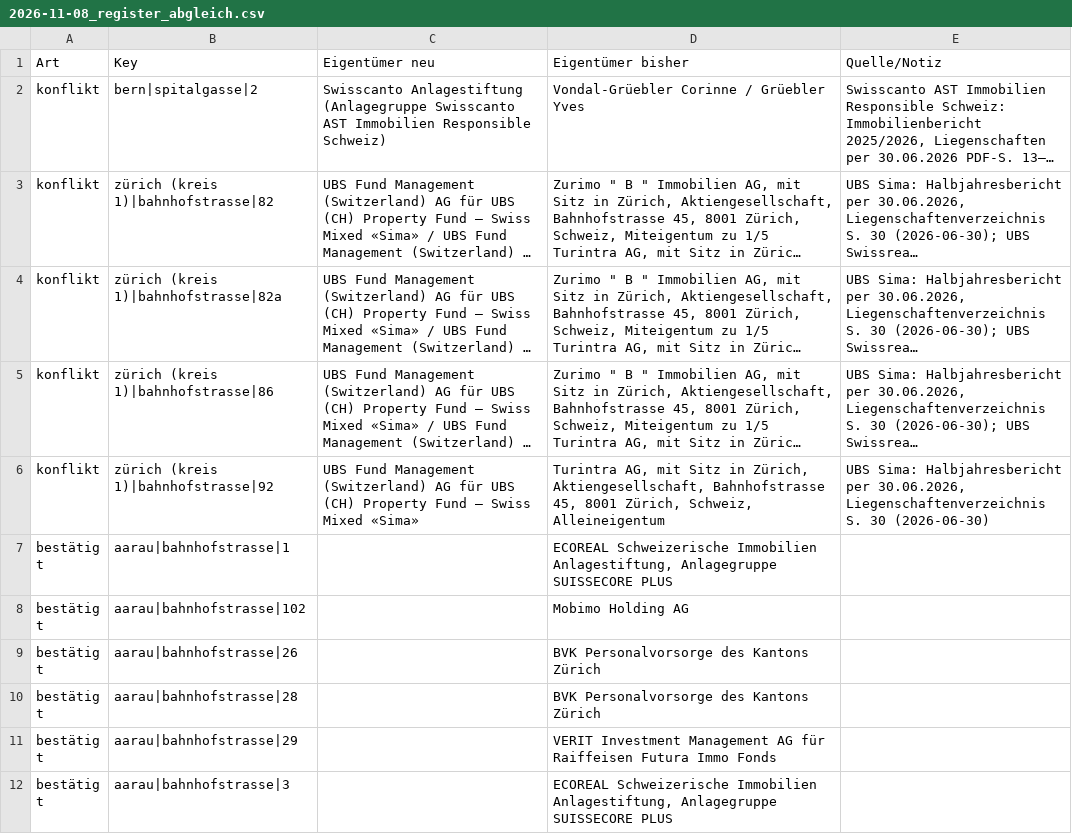
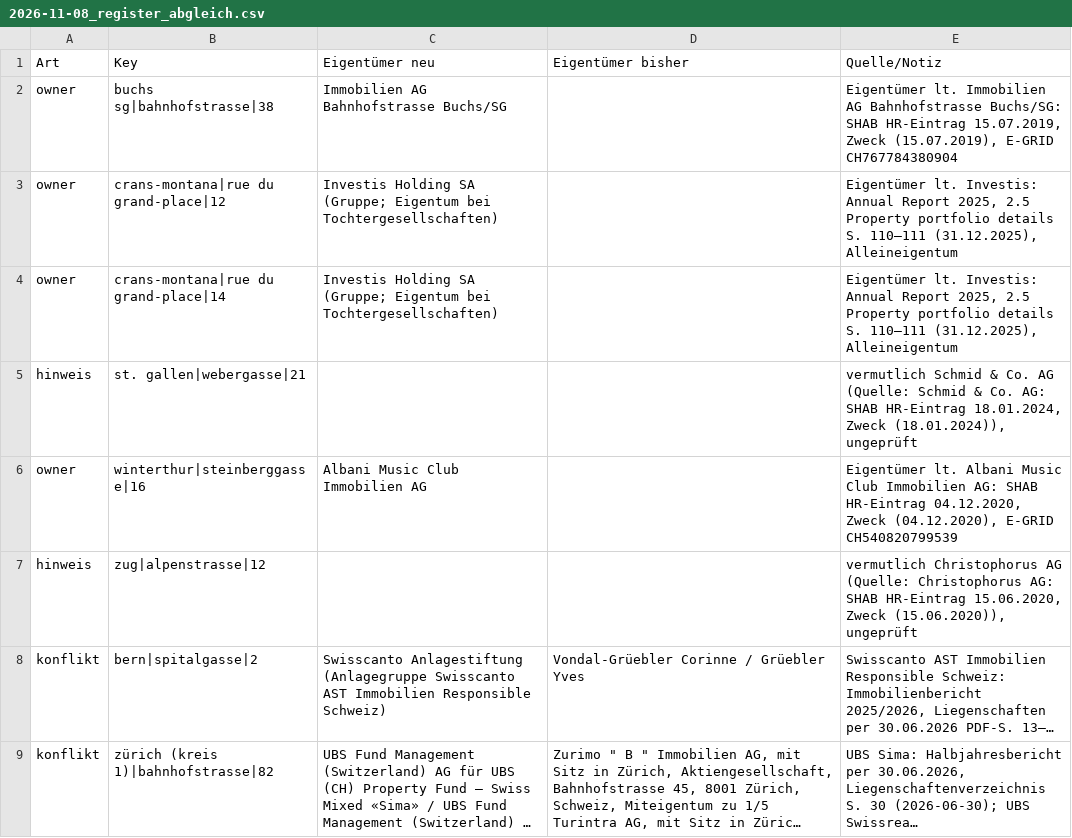
Before and after one commit to kaito-blip/retail-map, a CSV file: tools/berichte/2026-11-08_register_abgleich.csv, drawn as a sheet; only a part is shown; the shorter side is filled out with more unchanged rows; long unchanged cells end in …; the diff names each change by its address in the sheet, - before the commit and + after, or states it on an @@ line.

Commit message:
Crans-Montana: Montana-Kern und Rue du Grand-Place ergänzt, Lens-Adressen per EXTRA, 192 Adressen, 87 neue Mieter, Parzellen, Anfrageliste VS, Grundbuchamt Siders verifiziert

```diff
--- a/tools/berichte/2026-11-08_register_abgleich.csv
+++ b/tools/berichte/2026-11-08_register_abgleich.csv
+row 2: owner | buchs sg|bahnhofstrasse|38 | Immobilien AG Bahnhofstrasse Buchs/SG |  | Eigentümer lt. Immobilien AG Bahnhofstrasse Buchs/SG: SHAB HR-Eintrag 15.07.2019, Zweck (15.07.2019), E-GRID CH767784380904
+row 3: owner | crans-montana|rue du grand-place|12 | Investis Holding SA (Gruppe; Eigentum bei Tochtergesellschaften) |  | Eigentümer lt. Investis: Annual Report 2025, 2.5 Property portfolio details S. 110–111 (31.12.2025), Alleineigentum
+row 4: owner | crans-montana|rue du grand-place|14 | Investis Holding SA (Gruppe; Eigentum bei Tochtergesellschaften) |  | Eigentümer lt. Investis: Annual Report 2025, 2.5 Property portfolio details S. 110–111 (31.12.2025), Alleineigentum
+row 5: hinweis | st. gallen|webergasse|21 |  |  | vermutlich Schmid & Co. AG (Quelle: Schmid & Co. AG: SHAB HR-Eintrag 18.01.2024, Zweck (18.01.2024)), ungeprüft
+row 6: owner | winterthur|steinberggasse|16 | Albani Music Club Immobilien AG |  | Eigentümer lt. Albani Music Club Immobilien AG: SHAB HR-Eintrag 04.12.2020, Zweck (04.12.2020), E-GRID CH540820799539
+row 7: hinweis | zug|alpenstrasse|12 |  |  | vermutlich Christophorus AG (Quelle: Christophorus AG: SHAB HR-Eintrag 15.06.2020, Zweck (15.06.2020)), ungeprüft
```
Also changed, not shown: 5 other files.
